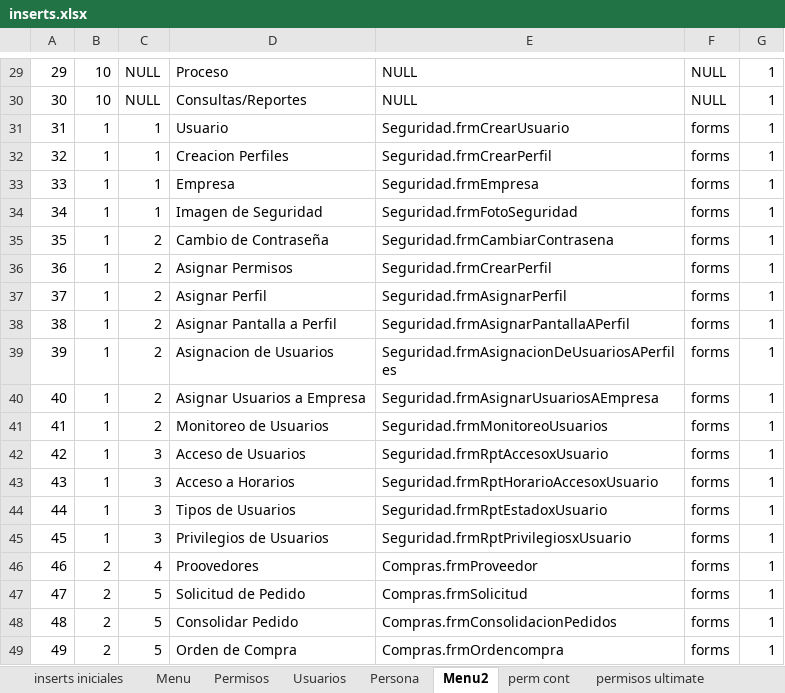
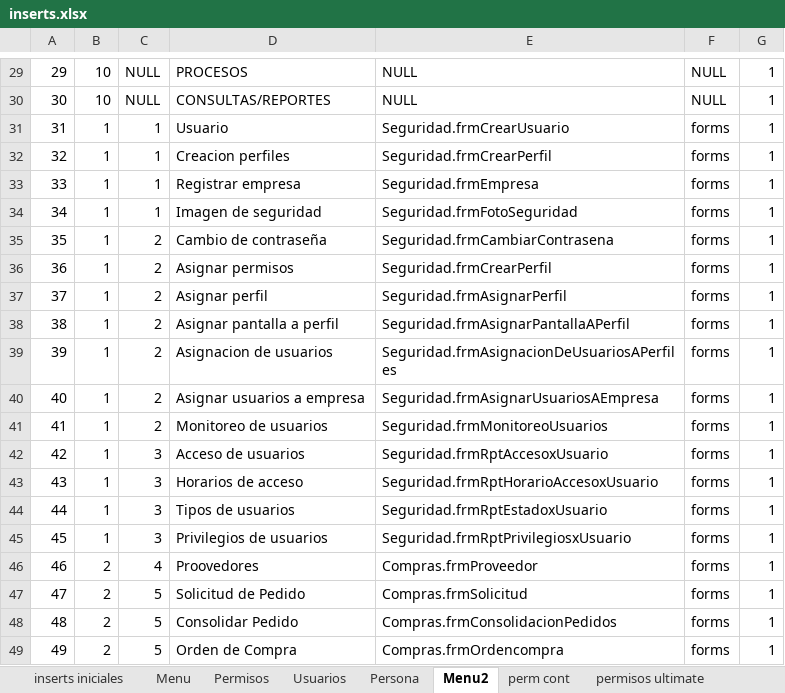
Before and after one commit to RogerPM/BaseSistemasIntegrados, an Excel workbook: provisional/inserts.xlsx, sheet Menu2, drawn as a sheet; only a part is shown, gaps mark what is left out; values as stored, in another font and other column widths than the file's, no borders; the diff covers the shown part only; the diff names each change by its address in the sheet, - before the commit and + after, or states it on an @@ line.

```diff
--- a/provisional/inserts.xlsx (sheet Menu2)
+++ b/provisional/inserts.xlsx (sheet Menu2)
-D29: Proceso
+D29: PROCESOS
-D30: Consultas/Reportes
+D30: CONSULTAS/REPORTES
-D32: Creacion Perfiles
+D32: Creacion perfiles
-D33: Empresa
+D33: Registrar empresa
-D34: Imagen de Seguridad
+D34: Imagen de seguridad
-D35: Cambio de Contraseña
+D35: Cambio de contraseña
-D36: Asignar Permisos
+D36: Asignar permisos
-D37: Asignar Perfil
+D37: Asignar perfil
-D38: Asignar Pantalla a Perfil
+D38: Asignar pantalla a perfil
-D39: Asignacion de Usuarios
+D39: Asignacion de usuarios
-D40: Asignar Usuarios a Empresa
+D40: Asignar usuarios a empresa
-D41: Monitoreo de Usuarios
+D41: Monitoreo de usuarios
-D42: Acceso de Usuarios
+D42: Acceso de usuarios
-D43: Acceso a Horarios
+D43: Horarios de acceso
-D44: Tipos de Usuarios
+D44: Tipos de usuarios
-D45: Privilegios de Usuarios
+D45: Privilegios de usuarios
```
Also changed, not shown: 28 edited cells elsewhere in this sheet.
